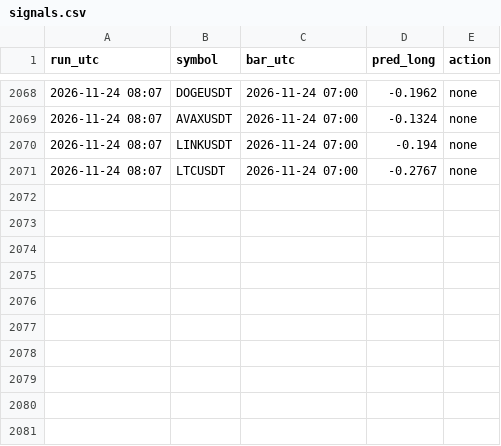
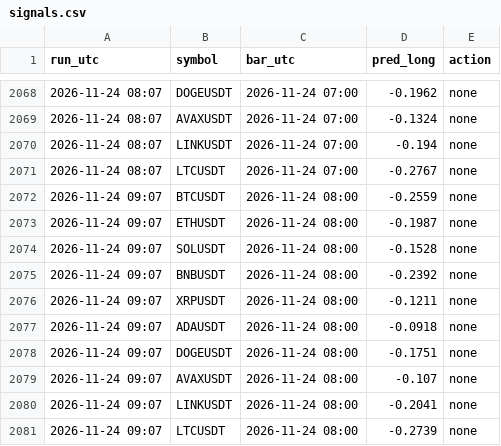
Before and after one commit to vimu41/ctm-ml-papertrader-, a CSV file: crypto/data/signals.csv, drawn as a sheet; only a part is shown, gaps mark what is left out.

```diff
--- a/crypto/data/signals.csv
+++ b/crypto/data/signals.csv
@@ -2071 +2071,11 @@ run_utc,symbol,bar_utc,pred_long,action
 2026-11-24 08:07,LTCUSDT,2026-11-24 07:00,-0.2767,none
+2026-11-24 09:07,BTCUSDT,2026-11-24 08:00,-0.2559,none
+2026-11-24 09:07,ETHUSDT,2026-11-24 08:00,-0.1987,none
+2026-11-24 09:07,SOLUSDT,2026-11-24 08:00,-0.1528,none
+2026-11-24 09:07,BNBUSDT,2026-11-24 08:00,-0.2392,none
+2026-11-24 09:07,XRPUSDT,2026-11-24 08:00,-0.1211,none
+2026-11-24 09:07,ADAUSDT,2026-11-24 08:00,-0.0918,none
+2026-11-24 09:07,DOGEUSDT,2026-11-24 08:00,-0.1751,none
+2026-11-24 09:07,AVAXUSDT,2026-11-24 08:00,-0.107,none
+2026-11-24 09:07,LINKUSDT,2026-11-24 08:00,-0.2041,none
+2026-11-24 09:07,LTCUSDT,2026-11-24 08:00,-0.2739,none
```
Also changed, not shown: crypto/data/whales.csv, data/signals.csv, 7 other files.
